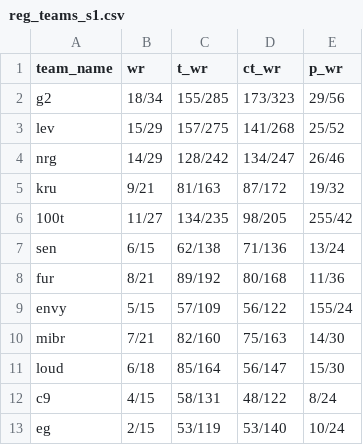
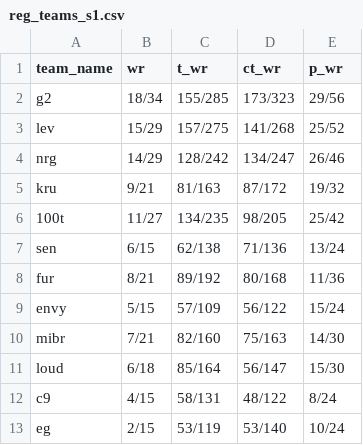
Before and after one commit to reeantran/sentinels_data_analysis, a CSV file: raw_data/reg_teams_s1.csv, drawn as a sheet.

```diff
--- a/raw_data/reg_teams_s1.csv
+++ b/raw_data/reg_teams_s1.csv
@@ -5,6 +5,6 @@ nrg,14/29,128/242,134/247,26/46
 kru,9/21,81/163,87/172,19/32
-100t,11/27,134/235,98/205,255/42
+100t,11/27,134/235,98/205,25/42
 sen,6/15,62/138,71/136,13/24
 fur,8/21,89/192,80/168,11/36
-envy,5/15,57/109,56/122,155/24
+envy,5/15,57/109,56/122,15/24
 mibr,7/21,82/160,75/163,14/30
```
Also changed, not shown: clean_data/reg_players_s1.csv, clean_data/reg_teams_s1.csv.
